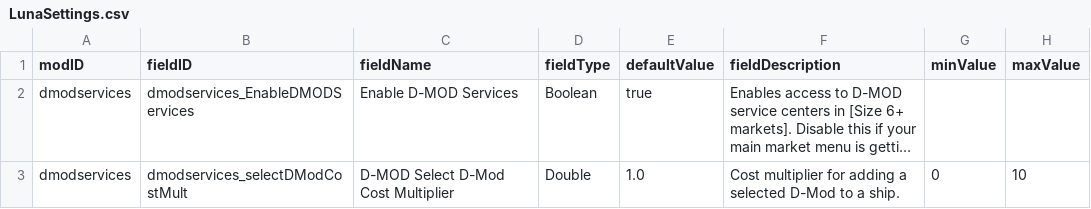
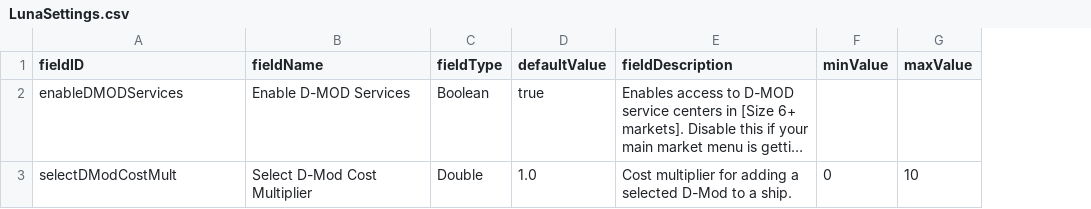
Before and after one commit to Tranquiliti/DMODServices, a CSV file: data/config/LunaSettings.csv, drawn as a sheet; long unchanged cells end in …; removed rows and columns are numbered as before the commit, all else as after; the diff names each change by its address in the sheet, - before the commit and + after, or states it on an @@ line.

```diff
--- a/data/config/LunaSettings.csv
+++ b/data/config/LunaSettings.csv
-column A (modID), rows 2-3: dmodservices | dmodservices
-A2 (fieldID): dmodservices_EnableDMODServices
+A2 (fieldID): enableDMODServices
-A3 (fieldID): dmodservices_selectDModCostMult
+A3 (fieldID): selectDModCostMult
-B3 (fieldName): D-MOD Select D-Mod Cost Multiplier
+B3 (fieldName): Select D-Mod Cost Multiplier
```
Also changed, not shown: 6 other files.
